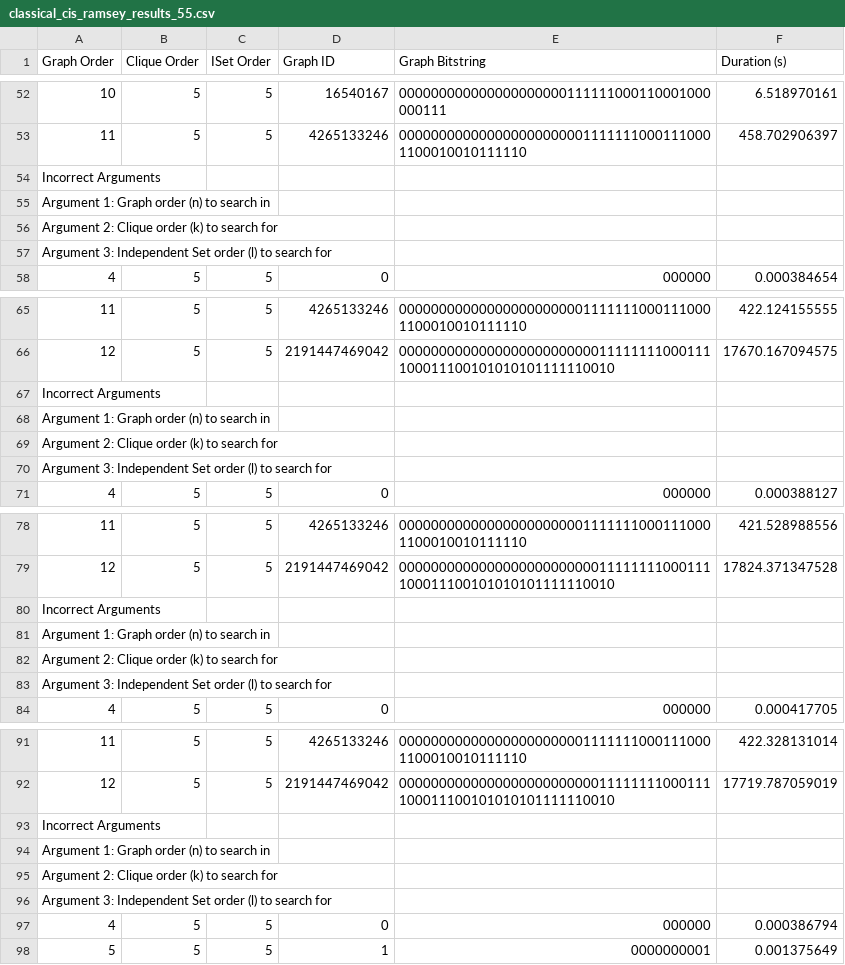
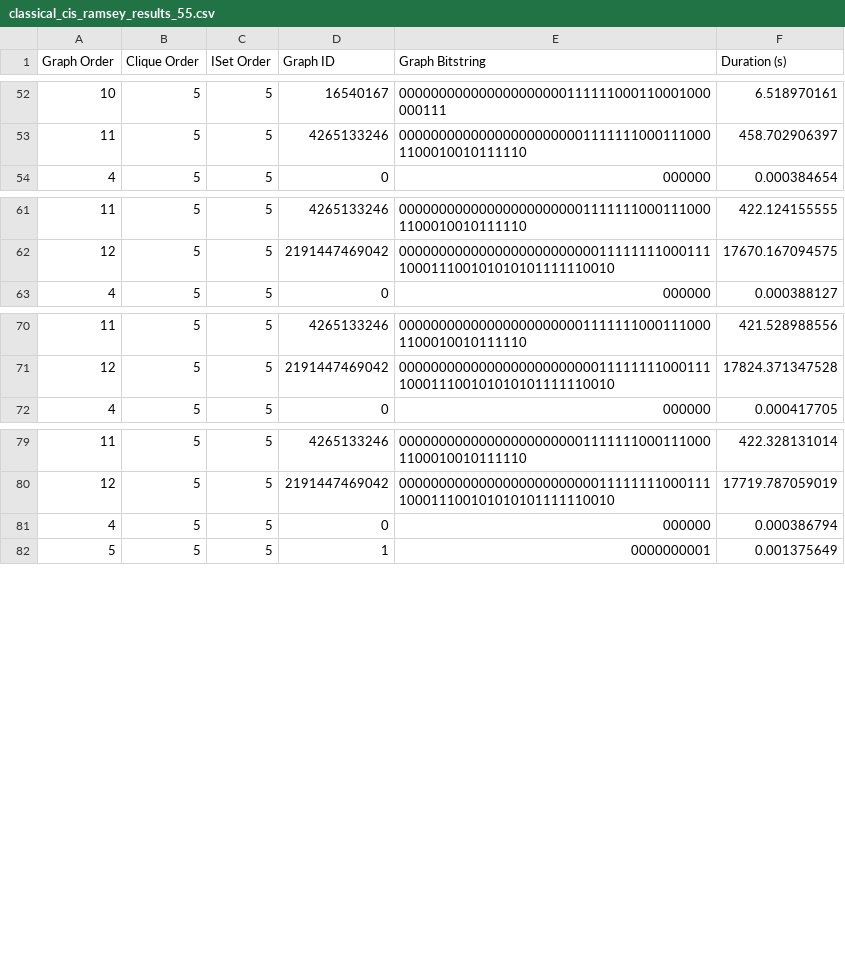
Before and after one commit to orwellian225/ramsey-numbers, a CSV file: results/classical_cis_ramsey_results_55.csv, drawn as a sheet; only a part is shown, gaps mark what is left out; the diff covers the shown part only; the diff names each change by its address in the sheet, - before the commit and + after, or states it on an @@ line.

```diff
--- a/results/classical_cis_ramsey_results_55.csv
+++ b/results/classical_cis_ramsey_results_55.csv
-row 54: Incorrect Arguments
-row 55: Argument 1: Graph order (n) to search in
-row 56: Argument 2: Clique order (k) to search for
-row 57: Argument 3: Independent Set order (l) to search for
-row 67: Incorrect Arguments
-row 68: Argument 1: Graph order (n) to search in
-row 69: Argument 2: Clique order (k) to search for
-row 70: Argument 3: Independent Set order (l) to search for
-row 80: Incorrect Arguments
-row 81: Argument 1: Graph order (n) to search in
-row 82: Argument 2: Clique order (k) to search for
-row 83: Argument 3: Independent Set order (l) to search for
-row 93: Incorrect Arguments
-row 94: Argument 1: Graph order (n) to search in
-row 95: Argument 2: Clique order (k) to search for
-row 96: Argument 3: Independent Set order (l) to search for
```
Also changed, not shown: 12 removed rows elsewhere in this file, 6 other files.
